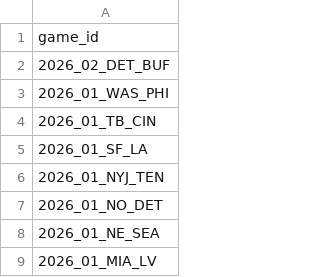
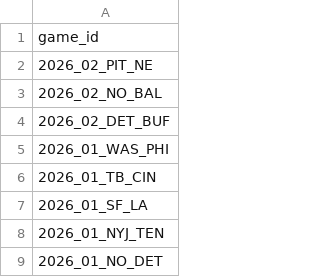
Before and after one commit to nflverse/nflverse-pbp-internal, a CSV file: released_games.csv, drawn as a sheet; only a part is shown; the shorter side is filled out with more unchanged rows.

```diff
--- a/released_games.csv
+++ b/released_games.csv
@@ -1,2 +1,4 @@
 game_id
+2026_02_PIT_NE
+2026_02_NO_BAL
 2026_02_DET_BUF
```
